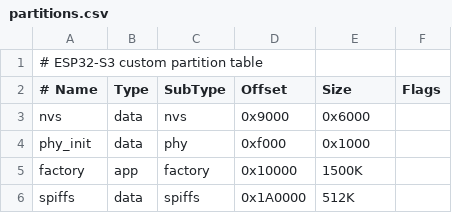
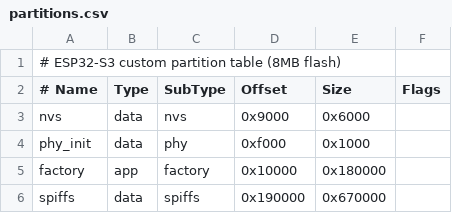
Before and after one commit to prasertsakd/esp32-agent-test, a CSV file: partitions.csv, drawn as a sheet.

```diff
--- a/partitions.csv
+++ b/partitions.csv
@@ -1,2 +1,2 @@
-# ESP32-S3 custom partition table
+# ESP32-S3 custom partition table (8MB flash)
 # Name,   Type, SubType,  Offset,   Size,   Flags
@@ -4,3 +4,3 @@ nvs,      data, nvs,      0x9000,   0x6000,
 phy_init, data, phy,      0xf000,   0x1000,
-factory,  app,  factory,  0x10000,  1500K,
-spiffs,   data, spiffs,   0x1A0000, 512K,
+factory,  app,  factory,  0x10000,  0x180000,
+spiffs,   data, spiffs,   0x190000, 0x670000,
```
Also changed, not shown: 5 other files.
